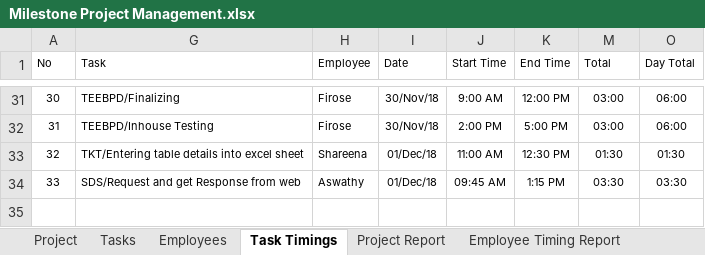
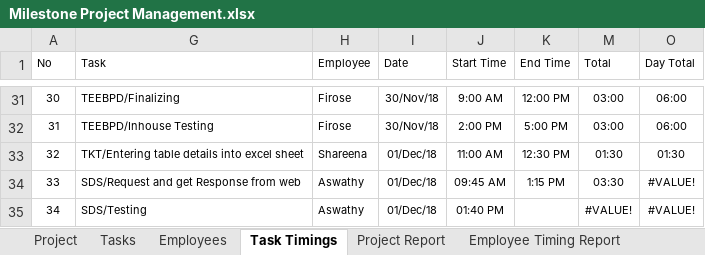
Before and after one commit to MilestoneInnovativeTechnologies/Project-Development, an Excel workbook: Milestone Project Management.xlsx, sheet Task Timings, drawn as a sheet; only a part is shown, gaps mark what is left out; values as stored, in another font and other column widths than the file's, no borders; table styles not drawn; the diff names each change by its address in the sheet, - before the commit and + after, or states it on an @@ line.

Commit message:
updated

```diff
--- a/Milestone Project Management.xlsx (sheet Task Timings)
+++ b/Milestone Project Management.xlsx (sheet Task Timings)
-O34 (Day Total): 03:30
+O34 (Day Total): #VALUE!
+row 35: 34 | SDS/Testing | Aswathy | 01/Dec/18 | 01:40 PM |  | #VALUE! | #VALUE!
```
Also changed, not shown: sheet Tasks, hidden cells, charts or pictures.
